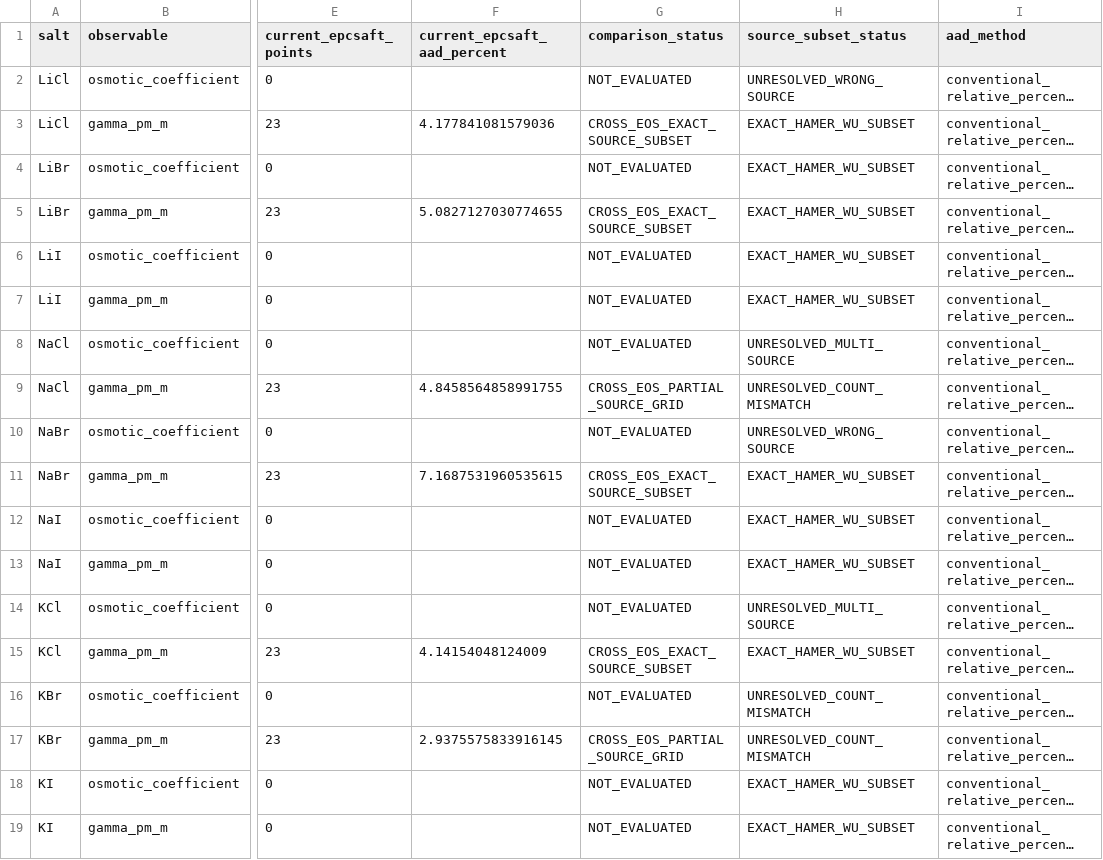
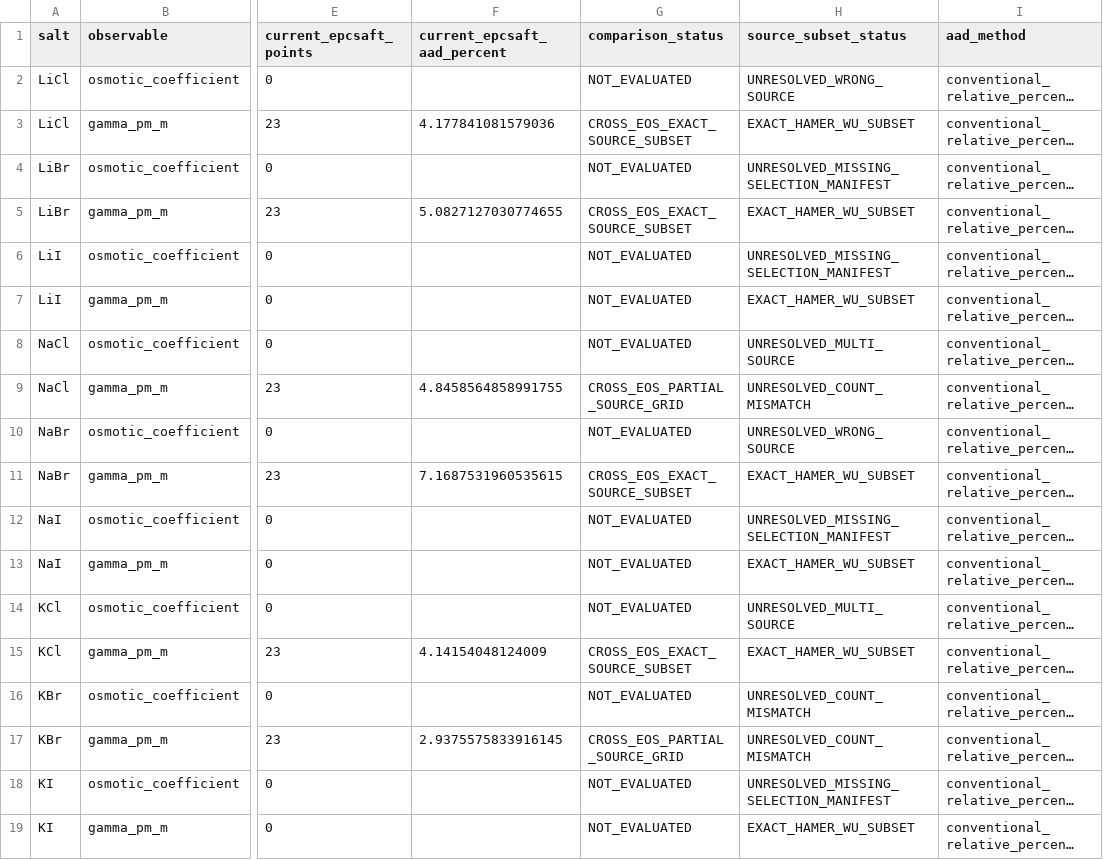
Before and after one commit to ePC-SAFT/ePC-SAFT-validation, a CSV file: results/haslam-2020-table8-aad-comparison.csv, drawn as a sheet; only a part is shown, gaps mark what is left out; long unchanged cells end in …; the diff names each change by its address in the sheet, - before the commit and + after, or states it on an @@ line.

```diff
--- a/results/haslam-2020-table8-aad-comparison.csv
+++ b/results/haslam-2020-table8-aad-comparison.csv
-H4 (source_subset_status): EXACT_HAMER_WU_SUBSET
+H4 (source_subset_status): UNRESOLVED_MISSING_SELECTION_MANIFEST
-H6 (source_subset_status): EXACT_HAMER_WU_SUBSET
+H6 (source_subset_status): UNRESOLVED_MISSING_SELECTION_MANIFEST
-H12 (source_subset_status): EXACT_HAMER_WU_SUBSET
+H12 (source_subset_status): UNRESOLVED_MISSING_SELECTION_MANIFEST
-H18 (source_subset_status): EXACT_HAMER_WU_SUBSET
+H18 (source_subset_status): UNRESOLVED_MISSING_SELECTION_MANIFEST
```
Also changed, not shown: data/hamer-wu-1972-haslam-table8.csv, data/haslam-2020-table8-targets.csv, 11 other files.
